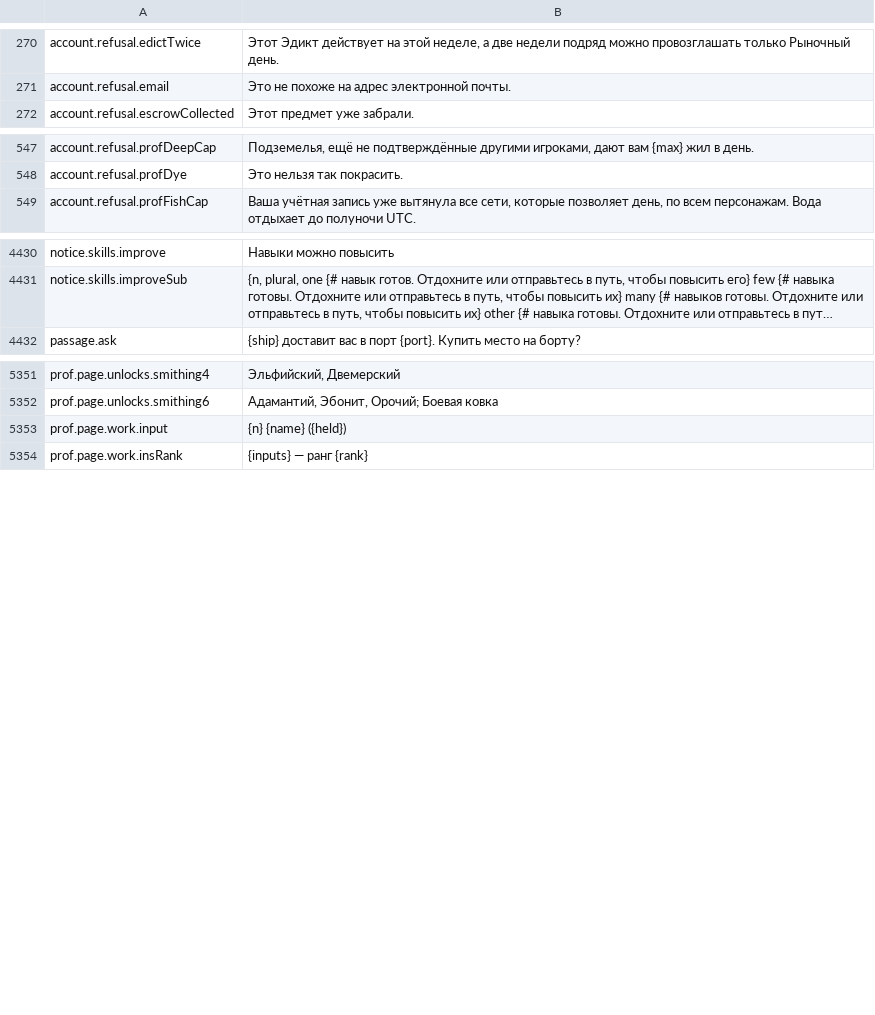
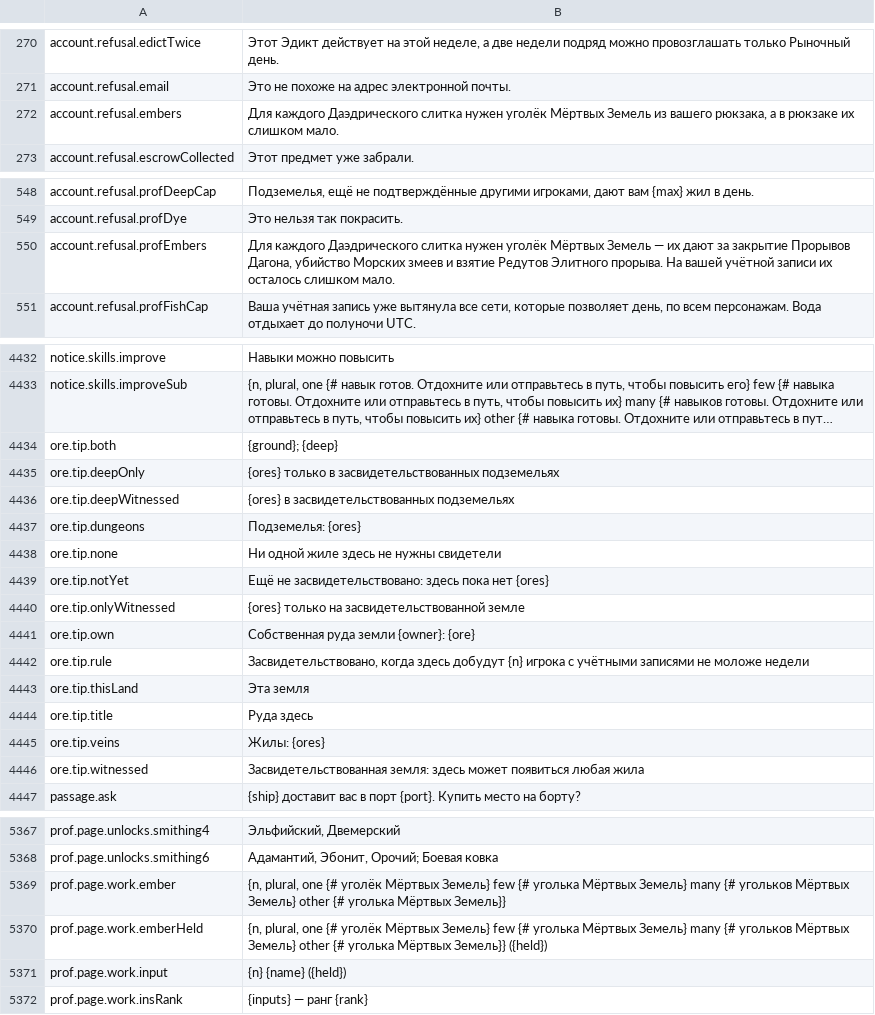
Before and after one commit to Hazerre/daggerfall-js-source, a CSV file: locales/ru/Port_Strings.csv, drawn as a sheet; only a part is shown, gaps mark what is left out; long unchanged cells end in …; the diff covers the shown part only; the diff names each change by its address in the sheet, - before the commit and + after, or states it on an @@ line.

```diff
--- a/locales/ru/Port_Strings.csv
+++ b/locales/ru/Port_Strings.csv
+row 272: account.refusal.embers | Для каждого Даэдрического слитка нужен уголёк Мёртвых Земель из вашего рюкзака, а в рюкзаке их слишком мало.
+row 550: account.refusal.profEmbers | Для каждого Даэдрического слитка нужен уголёк Мёртвых Земель — их дают за закрытие Прорывов Дагона, убийство Морских змеев и взятие Редутов Элитного прорыва. На вашей учётной записи их осталось слишком мало.
+row 4434: ore.tip.both | {ground}; {deep}
+row 4435: ore.tip.deepOnly | {ores} только в засвидетельствованных подземельях
+row 4436: ore.tip.deepWitnessed | {ores} в засвидетельствованных подземельях
+row 4437: ore.tip.dungeons | Подземелья: {ores}
+row 4438: ore.tip.none | Ни одной жиле здесь не нужны свидетели
+row 4439: ore.tip.notYet | Ещё не засвидетельствовано: здесь пока нет {ores}
+row 4440: ore.tip.onlyWitnessed | {ores} только на засвидетельствованной земле
+row 4441: ore.tip.own | Собственная руда земли {owner}: {ore}
+row 4442: ore.tip.rule | Засвидетельствовано, когда здесь добудут {n} игрока с учётными записями не моложе недели
+row 4443: ore.tip.thisLand | Эта земля
+row 4444: ore.tip.title | Руда здесь
+row 4445: ore.tip.veins | Жилы: {ores}
+row 4446: ore.tip.witnessed | Засвидетельствованная земля: здесь может появиться любая жила
+row 5369: prof.page.work.ember | {n, plural, one {# уголёк Мёртвых Земель} few {# уголька Мёртвых Земель} many {# угольков Мёртвых Земель} other {# уголька Мёртвых Земель}}
+row 5370: prof.page.work.emberHeld | {n, plural, one {# уголёк Мёртвых Земель} few {# уголька Мёртвых Земель} many {# угольков Мёртвых Земель} other {# уголька Мёртвых Земель}} ({held})
```
Also changed, not shown: 1 added row and 1 edited cell elsewhere in this file, locales/bg/Port_Strings.csv, locales/el/Port_Strings.csv, 48 other files.
